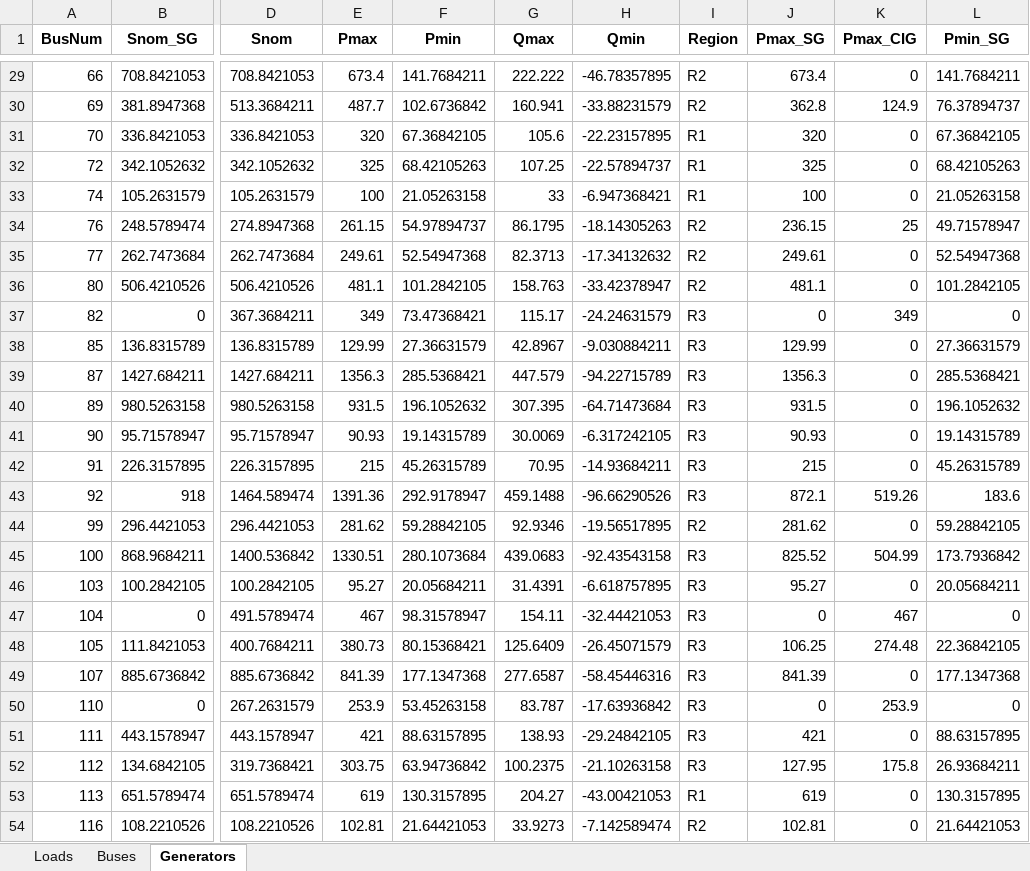
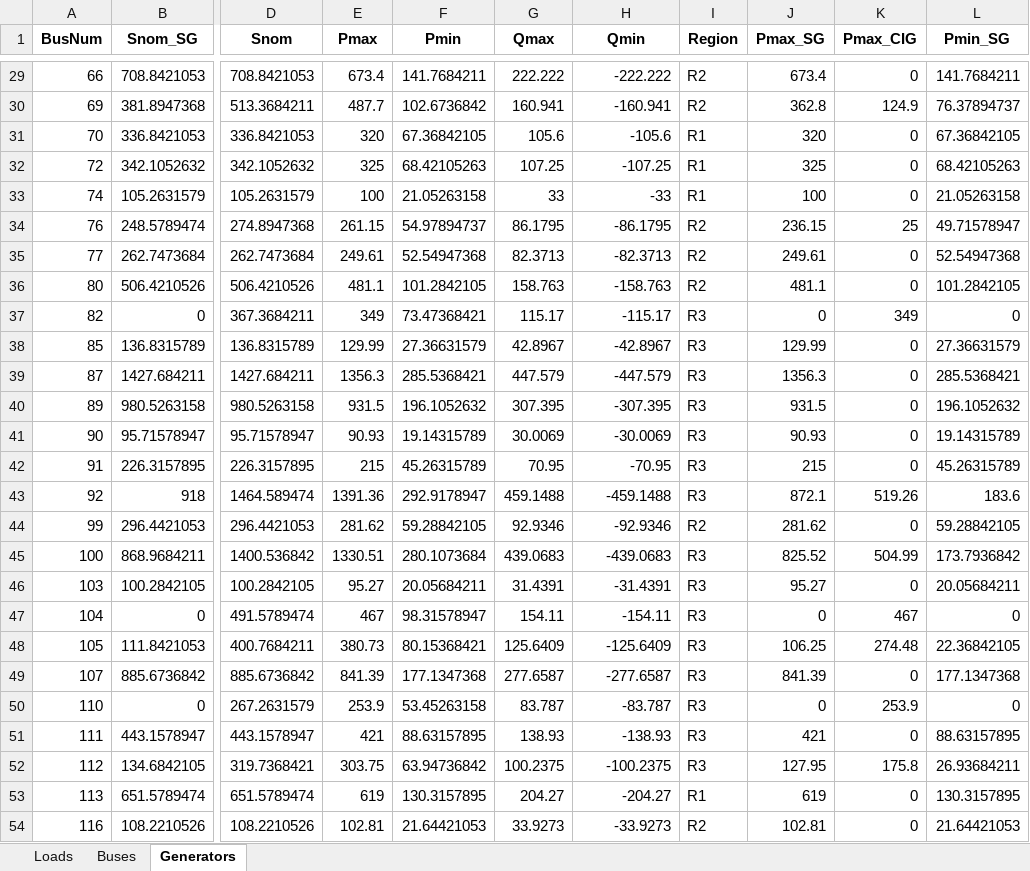
Before and after one commit to iraola/stability_analysis, an Excel workbook: stability_analysis/data/cases/OperationData_IEEE_118_NREL.xlsx, sheet Generators, drawn as a sheet; only a part is shown, gaps mark what is left out; values as stored, in another font and other column widths than the file's, no borders; the diff covers the shown part only; the diff names each change by its address in the sheet, - before the commit and + after, or states it on an @@ line.

```diff
--- a/stability_analysis/data/cases/OperationData_IEEE_118_NREL.xlsx (sheet Generators)
+++ b/stability_analysis/data/cases/OperationData_IEEE_118_NREL.xlsx (sheet Generators)
-H29 (Qmin): -46.78357895
+H29 (Qmin): -222.222
-H30 (Qmin): -33.88231579
+H30 (Qmin): -160.941
-H31 (Qmin): -22.23157895
+H31 (Qmin): -105.6
-H32 (Qmin): -22.57894737
+H32 (Qmin): -107.25
-H33 (Qmin): -6.947368421
+H33 (Qmin): -33
-H34 (Qmin): -18.14305263
+H34 (Qmin): -86.1795
-H35 (Qmin): -17.34132632
+H35 (Qmin): -82.3713
-H36 (Qmin): -33.42378947
+H36 (Qmin): -158.763
-H37 (Qmin): -24.24631579
+H37 (Qmin): -115.17
-H38 (Qmin): -9.030884211
+H38 (Qmin): -42.8967
-H39 (Qmin): -94.22715789
+H39 (Qmin): -447.579
-H40 (Qmin): -64.71473684
+H40 (Qmin): -307.395
-H41 (Qmin): -6.317242105
+H41 (Qmin): -30.0069
-H42 (Qmin): -14.93684211
+H42 (Qmin): -70.95
-H43 (Qmin): -96.66290526
+H43 (Qmin): -459.1488
-H44 (Qmin): -19.56517895
+H44 (Qmin): -92.9346
-H45 (Qmin): -92.43543158
+H45 (Qmin): -439.0683
-H46 (Qmin): -6.618757895
+H46 (Qmin): -31.4391
-H47 (Qmin): -32.44421053
+H47 (Qmin): -154.11
-H48 (Qmin): -26.45071579
+H48 (Qmin): -125.6409
-H49 (Qmin): -58.45446316
+H49 (Qmin): -277.6587
-H50 (Qmin): -17.63936842
+H50 (Qmin): -83.787
-H51 (Qmin): -29.24842105
+H51 (Qmin): -138.93
-H52 (Qmin): -21.10263158
+H52 (Qmin): -100.2375
-H53 (Qmin): -43.00421053
+H53 (Qmin): -204.27
-H54 (Qmin): -7.142589474
+H54 (Qmin): -33.9273
```
Also changed, not shown: 27 edited cells elsewhere in this sheet, 5 other files.
